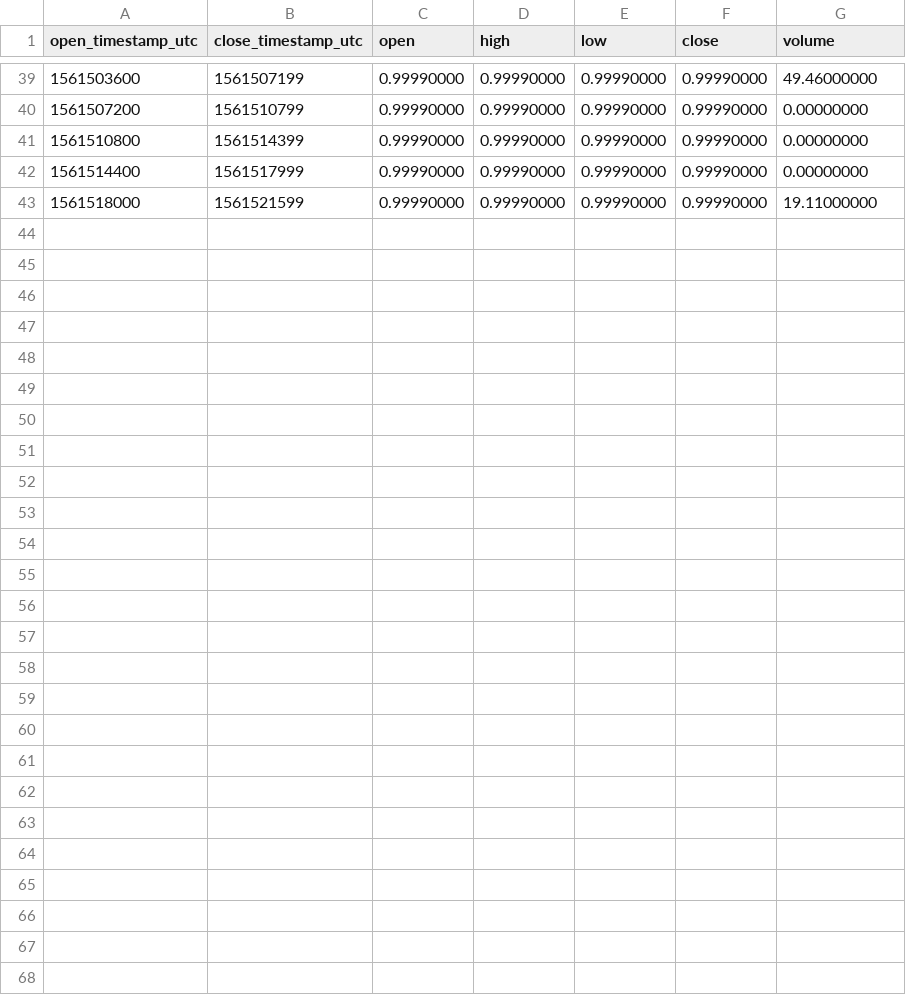
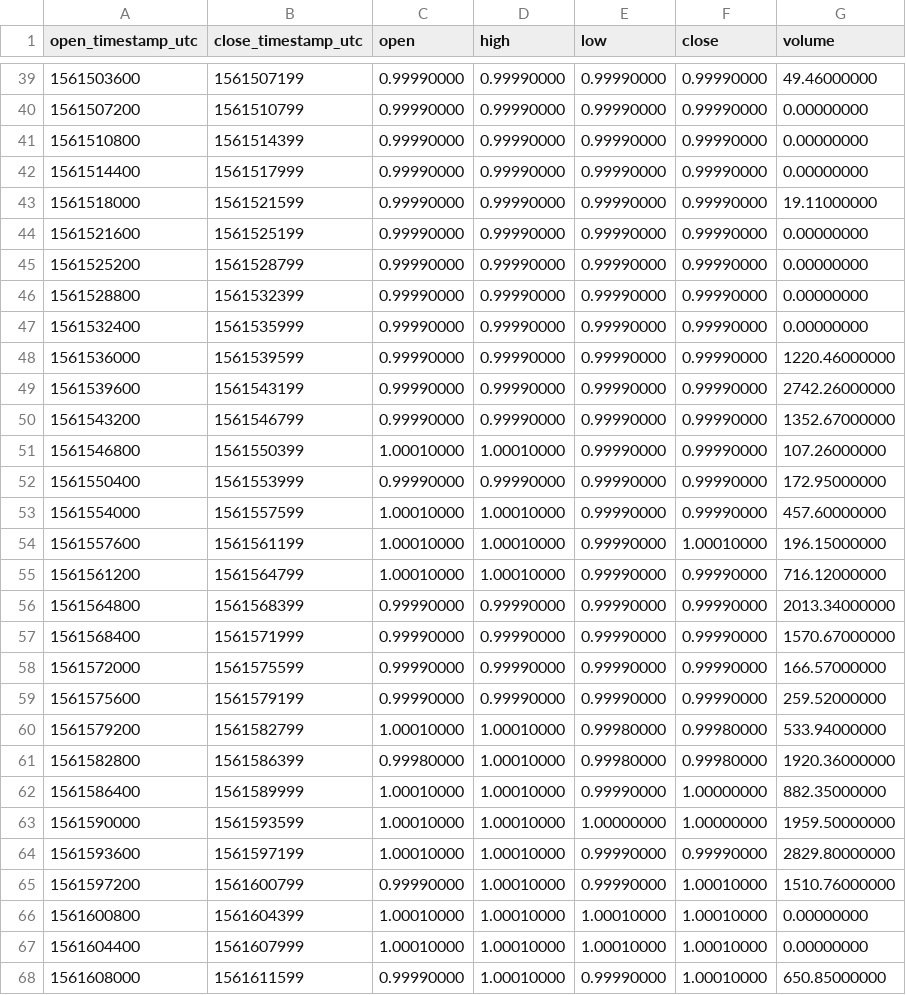
Before and after one commit to cryptobigbro/binance-USDSBUSDS, a CSV file: binance-USDSBUSDS-1h.csv, drawn as a sheet; only a part is shown, gaps mark what is left out.

Commit message:
Update OHLCV data.

```diff
--- a/binance-USDSBUSDS-1h.csv
+++ b/binance-USDSBUSDS-1h.csv
@@ -43 +43,26 @@ open_timestamp_utc,close_timestamp_utc,open,high,low,close,volume
 1561518000,1561521599,0.99990000,0.99990000,0.99990000,0.99990000,19.11000000
+1561521600,1561525199,0.99990000,0.99990000,0.99990000,0.99990000,0.00000000
+1561525200,1561528799,0.99990000,0.99990000,0.99990000,0.99990000,0.00000000
+1561528800,1561532399,0.99990000,0.99990000,0.99990000,0.99990000,0.00000000
+1561532400,1561535999,0.99990000,0.99990000,0.99990000,0.99990000,0.00000000
+1561536000,1561539599,0.99990000,0.99990000,0.99990000,0.99990000,1220.46000000
+1561539600,1561543199,0.99990000,0.99990000,0.99990000,0.99990000,2742.26000000
+1561543200,1561546799,0.99990000,0.99990000,0.99990000,0.99990000,1352.67000000
+1561546800,1561550399,1.00010000,1.00010000,0.99990000,0.99990000,107.26000000
+1561550400,1561553999,0.99990000,0.99990000,0.99990000,0.99990000,172.95000000
+1561554000,1561557599,1.00010000,1.00010000,0.99990000,0.99990000,457.60000000
+1561557600,1561561199,1.00010000,1.00010000,0.99990000,1.00010000,196.15000000
+1561561200,1561564799,1.00010000,1.00010000,0.99990000,0.99990000,716.12000000
+1561564800,1561568399,0.99990000,0.99990000,0.99990000,0.99990000,2013.34000000
+1561568400,1561571999,0.99990000,0.99990000,0.99990000,0.99990000,1570.67000000
+1561572000,1561575599,0.99990000,0.99990000,0.99990000,0.99990000,166.57000000
+1561575600,1561579199,0.99990000,0.99990000,0.99990000,0.99990000,259.52000000
+1561579200,1561582799,1.00010000,1.00010000,0.99980000,0.99980000,533.94000000
+1561582800,1561586399,0.99980000,1.00010000,0.99980000,0.99980000,1920.36000000
+1561586400,1561589999,1.00010000,1.00010000,0.99990000,1.00000000,882.35000000
+1561590000,1561593599,1.00010000,1.00010000,1.00000000,1.00000000,1959.50000000
+1561593600,1561597199,1.00010000,1.00010000,0.99990000,0.99990000,2829.80000000
+1561597200,1561600799,0.99990000,1.00010000,0.99990000,1.00010000,1510.76000000
+1561600800,1561604399,1.00010000,1.00010000,1.00010000,1.00010000,0.00000000
+1561604400,1561607999,1.00010000,1.00010000,1.00010000,1.00010000,0.00000000
+1561608000,1561611599,0.99990000,1.00010000,0.99990000,1.00010000,650.85000000
```
Also changed, not shown: binance-USDSBUSDS-1d.csv, 2 other files.
